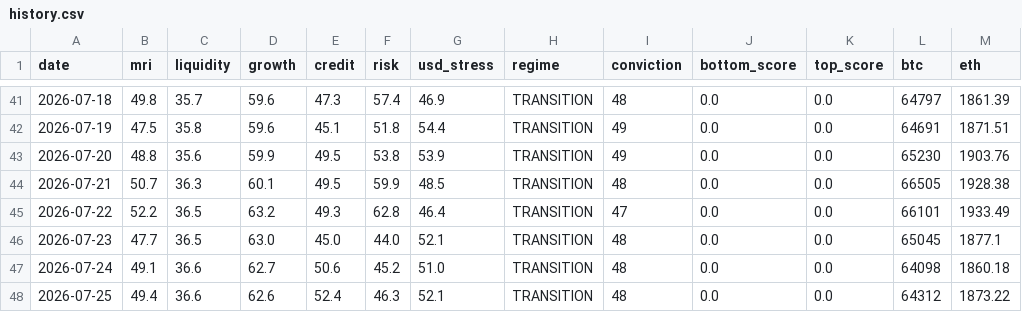
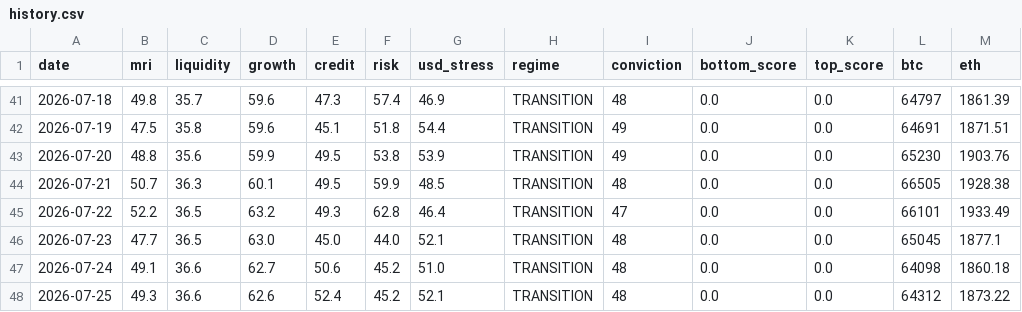
Before and after one commit to noahdeitmerg-svg/makro-dashboard, a CSV file: history.csv, drawn as a sheet; only a part is shown, gaps mark what is left out.

```diff
--- a/history.csv
+++ b/history.csv
@@ -47,2 +47,2 @@ date,mri,liquidity,growth,credit,risk,usd_stress,regime,conviction,bottom_score,
 2026-07-24,49.1,36.6,62.7,50.6,45.2,51.0,TRANSITION,48,0.0,0.0,64098,1860.18
-2026-07-25,49.4,36.6,62.6,52.4,46.3,52.1,TRANSITION,48,0.0,0.0,64312,1873.22
+2026-07-25,49.3,36.6,62.6,52.4,45.2,52.1,TRANSITION,48,0.0,0.0,64312,1873.22
```
Also changed, not shown: 2 other files.
